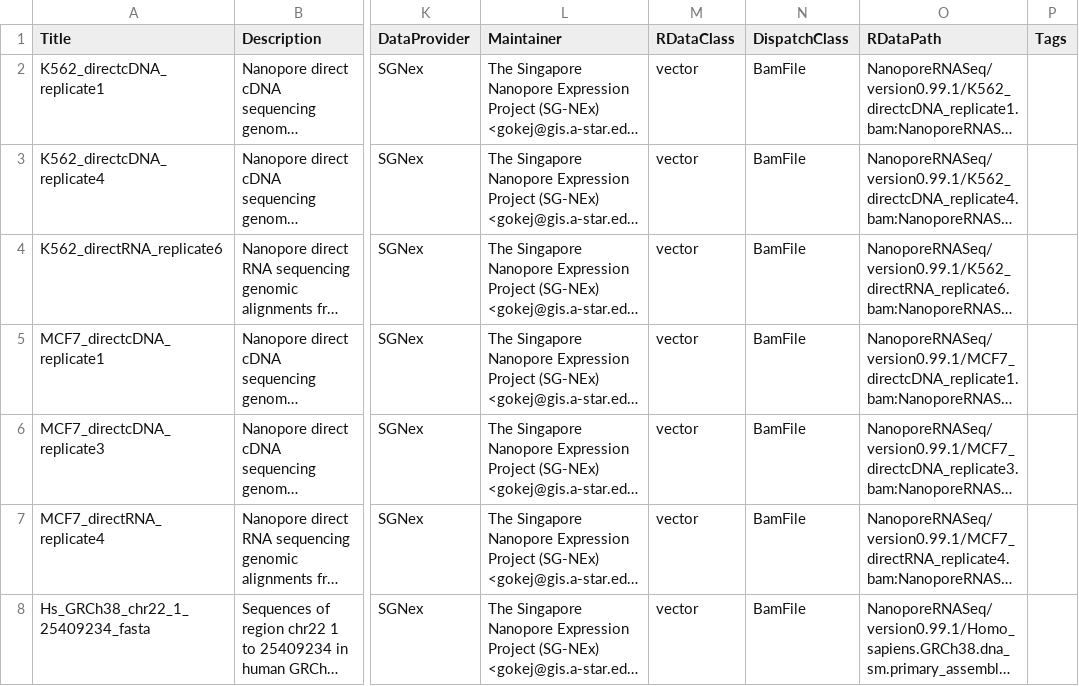
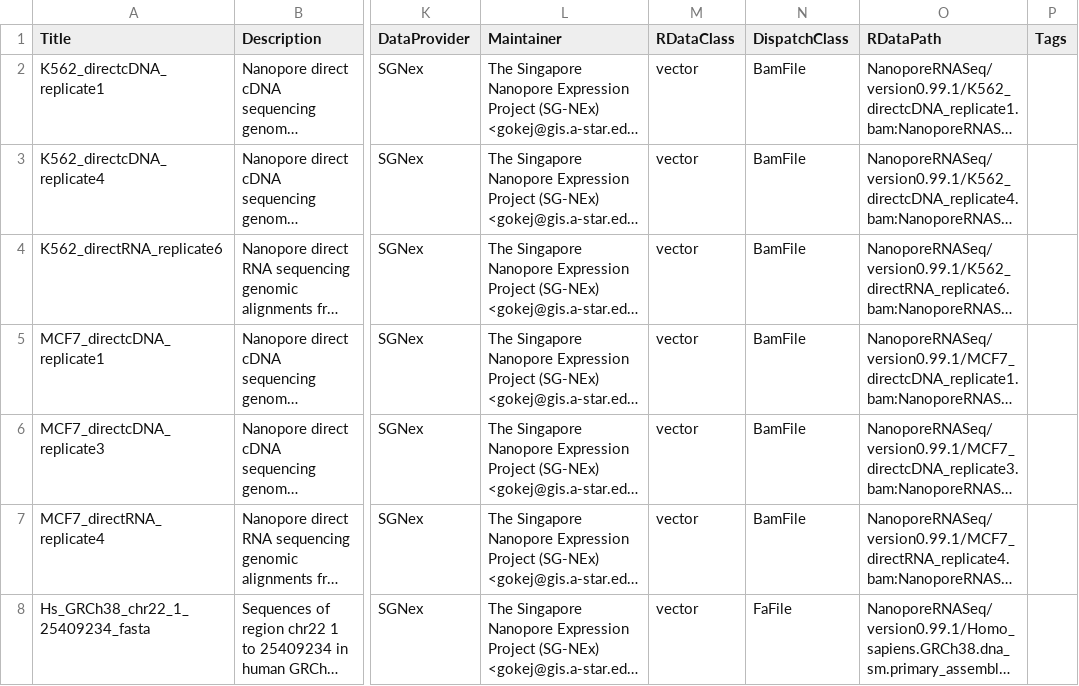
Before and after one commit to GoekeLab/NanoporeRNASeq, a CSV file: inst/extdata/metadata.csv, drawn as a sheet; only a part is shown, gaps mark what is left out; long unchanged cells end in …; the diff names each change by its address in the sheet, - before the commit and + after, or states it on an @@ line.

Commit message:
change BamFile to FaFile for the last file

```diff
--- a/inst/extdata/metadata.csv
+++ b/inst/extdata/metadata.csv
-N8 (DispatchClass): BamFile
+N8 (DispatchClass): FaFile
```
